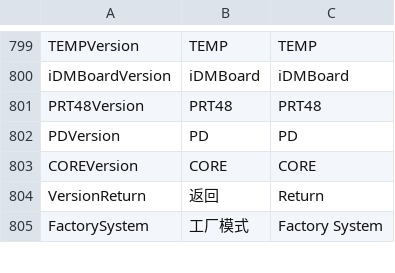
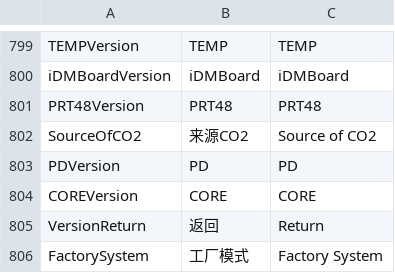
Before and after one commit to 519984307/Appciton, a CSV file: nPM/locale/locale.csv, drawn as a sheet; only a part is shown, gaps mark what is left out; the diff names each change by its address in the sheet, - before the commit and + after, or states it on an @@ line.

```diff
--- a/nPM/locale/locale.csv
+++ b/nPM/locale/locale.csv
+row 802: SourceOfCO2 | 来源CO2 | Source of CO2
```
Also changed, not shown: 7 other files.
